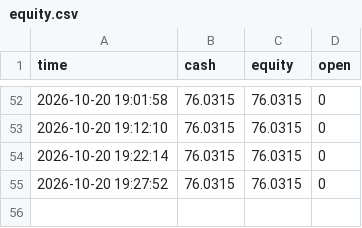
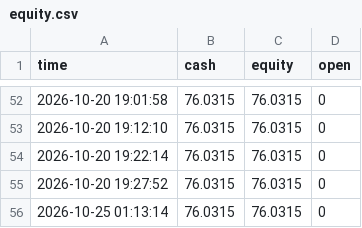
Before and after one commit to fairt8/meme-deck, a CSV file: equity.csv, drawn as a sheet; only a part is shown, gaps mark what is left out; the diff names each change by its address in the sheet, - before the commit and + after, or states it on an @@ line.

```diff
--- a/equity.csv
+++ b/equity.csv
+row 56: 2026-10-25 01:13:14 | 76.0315 | 76.0315 | 0
```
Also changed, not shown: checks.csv, 2 other files.
